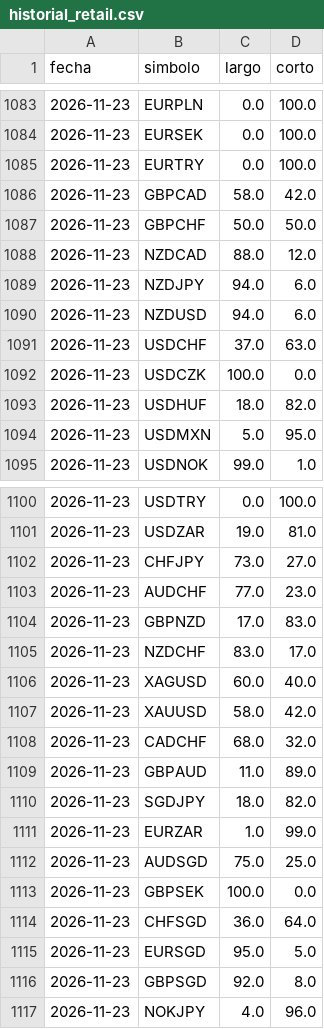
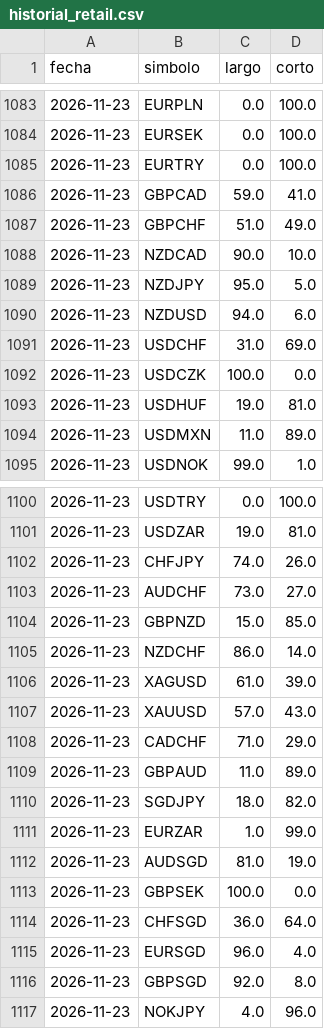
Before and after one commit to MICHAELACG12/retail-historial, a CSV file: historial_retail.csv, drawn as a sheet; only a part is shown, gaps mark what is left out; the diff covers the shown part only.

Commit message:
Retail del dia

```diff
--- a/historial_retail.csv
+++ b/historial_retail.csv
@@ -1085,11 +1085,11 @@ fecha,simbolo,largo,corto
 2026-11-23,EURTRY,0.0,100.0
-2026-11-23,GBPCAD,58.0,42.0
-2026-11-23,GBPCHF,50.0,50.0
-2026-11-23,NZDCAD,88.0,12.0
-2026-11-23,NZDJPY,94.0,6.0
+2026-11-23,GBPCAD,59.0,41.0
+2026-11-23,GBPCHF,51.0,49.0
+2026-11-23,NZDCAD,90.0,10.0
+2026-11-23,NZDJPY,95.0,5.0
 2026-11-23,NZDUSD,94.0,6.0
-2026-11-23,USDCHF,37.0,63.0
+2026-11-23,USDCHF,31.0,69.0
 2026-11-23,USDCZK,100.0,0.0
-2026-11-23,USDHUF,18.0,82.0
-2026-11-23,USDMXN,5.0,95.0
+2026-11-23,USDHUF,19.0,81.0
+2026-11-23,USDMXN,11.0,89.0
 2026-11-23,USDNOK,99.0,1.0
@@ -1101,9 +1101,9 @@ fecha,simbolo,largo,corto
 2026-11-23,USDZAR,19.0,81.0
-2026-11-23,CHFJPY,73.0,27.0
-2026-11-23,AUDCHF,77.0,23.0
-2026-11-23,GBPNZD,17.0,83.0
-2026-11-23,NZDCHF,83.0,17.0
-2026-11-23,XAGUSD,60.0,40.0
-2026-11-23,XAUUSD,58.0,42.0
-2026-11-23,CADCHF,68.0,32.0
+2026-11-23,CHFJPY,74.0,26.0
+2026-11-23,AUDCHF,73.0,27.0
+2026-11-23,GBPNZD,15.0,85.0
+2026-11-23,NZDCHF,86.0,14.0
+2026-11-23,XAGUSD,61.0,39.0
+2026-11-23,XAUUSD,57.0,43.0
+2026-11-23,CADCHF,71.0,29.0
 2026-11-23,GBPAUD,11.0,89.0
@@ -1111,6 +1111,6 @@ fecha,simbolo,largo,corto
 2026-11-23,EURZAR,1.0,99.0
-2026-11-23,AUDSGD,75.0,25.0
+2026-11-23,AUDSGD,81.0,19.0
 2026-11-23,GBPSEK,100.0,0.0
 2026-11-23,CHFSGD,36.0,64.0
-2026-11-23,EURSGD,95.0,5.0
+2026-11-23,EURSGD,96.0,4.0
 2026-11-23,GBPSGD,92.0,8.0
```
Also changed, not shown: 24 edited cells elsewhere in this file.
